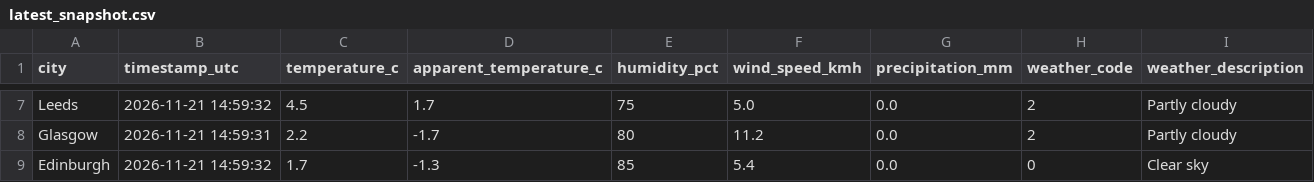
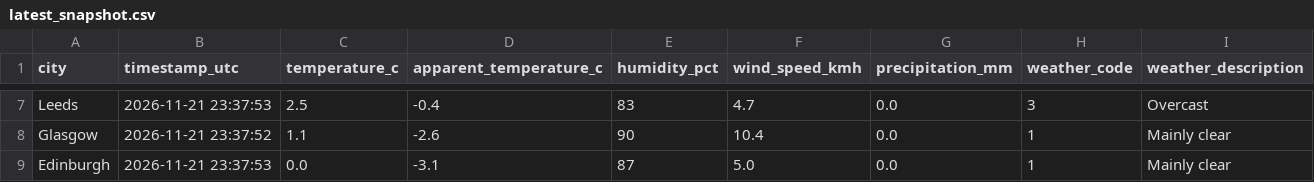
Before and after one commit to Patthur/UK-Weather-Pipeline, a CSV file: data/latest_snapshot.csv, drawn as a sheet; only a part is shown, gaps mark what is left out; the diff covers the shown part only; the diff names each change by its address in the sheet, - before the commit and + after, or states it on an @@ line.

```diff
--- a/data/latest_snapshot.csv
+++ b/data/latest_snapshot.csv
-B7 (timestamp_utc): 2026-11-21 14:59:32
+B7 (timestamp_utc): 2026-11-21 23:37:53
-C7 (temperature_c): 4.5
+C7 (temperature_c): 2.5
-D7 (apparent_temperature_c): 1.7
+D7 (apparent_temperature_c): -0.4
-E7 (humidity_pct): 75
+E7 (humidity_pct): 83
-F7 (wind_speed_kmh): 5.0
+F7 (wind_speed_kmh): 4.7
-H7 (weather_code): 2
+H7 (weather_code): 3
-I7 (weather_description): Partly cloudy
+I7 (weather_description): Overcast
-B8 (timestamp_utc): 2026-11-21 14:59:31
+B8 (timestamp_utc): 2026-11-21 23:37:52
-C8 (temperature_c): 2.2
+C8 (temperature_c): 1.1
-D8 (apparent_temperature_c): -1.7
+D8 (apparent_temperature_c): -2.6
-E8 (humidity_pct): 80
+E8 (humidity_pct): 90
-F8 (wind_speed_kmh): 11.2
+F8 (wind_speed_kmh): 10.4
-H8 (weather_code): 2
+H8 (weather_code): 1
-I8 (weather_description): Partly cloudy
+I8 (weather_description): Mainly clear
-B9 (timestamp_utc): 2026-11-21 14:59:32
+B9 (timestamp_utc): 2026-11-21 23:37:53
-C9 (temperature_c): 1.7
+C9 (temperature_c): 0.0
-D9 (apparent_temperature_c): -1.3
+D9 (apparent_temperature_c): -3.1
-E9 (humidity_pct): 85
+E9 (humidity_pct): 87
-F9 (wind_speed_kmh): 5.4
+F9 (wind_speed_kmh): 5.0
-H9 (weather_code): 0
+H9 (weather_code): 1
-I9 (weather_description): Clear sky
+I9 (weather_description): Mainly clear
```
Also changed, not shown: 35 edited cells elsewhere in this file, data/city_averages.csv, data/weather_history.csv, 1 other file.
